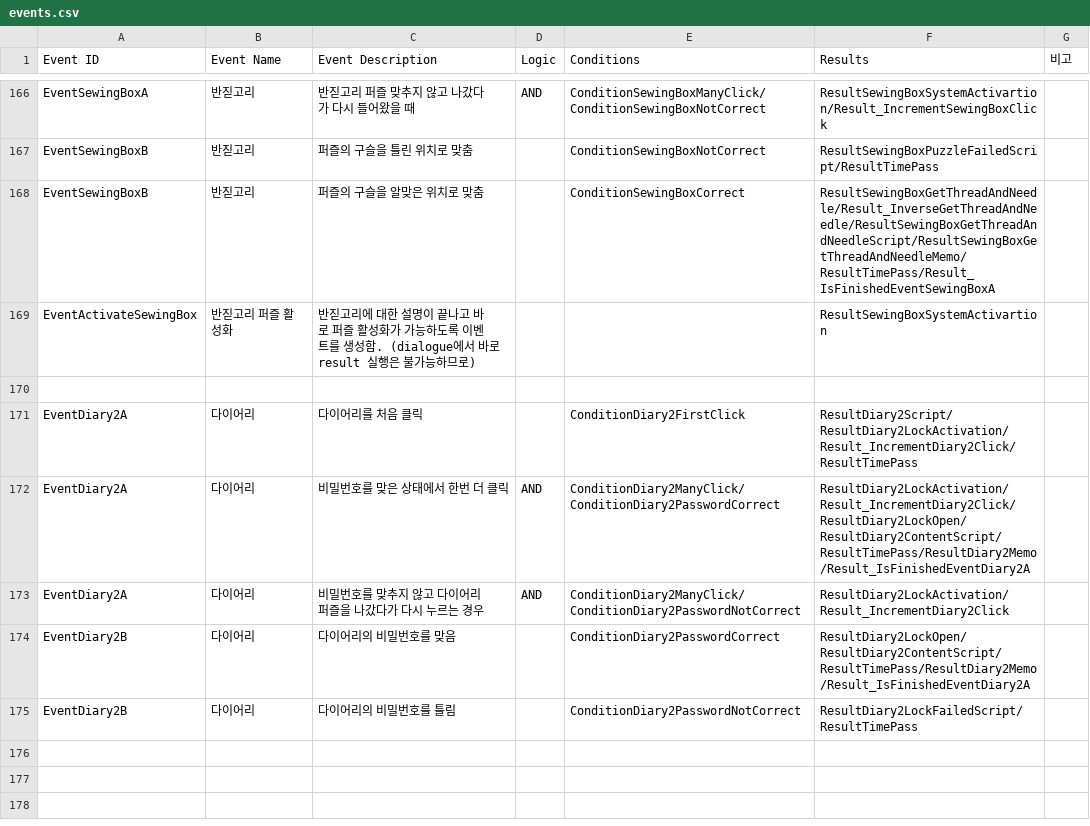
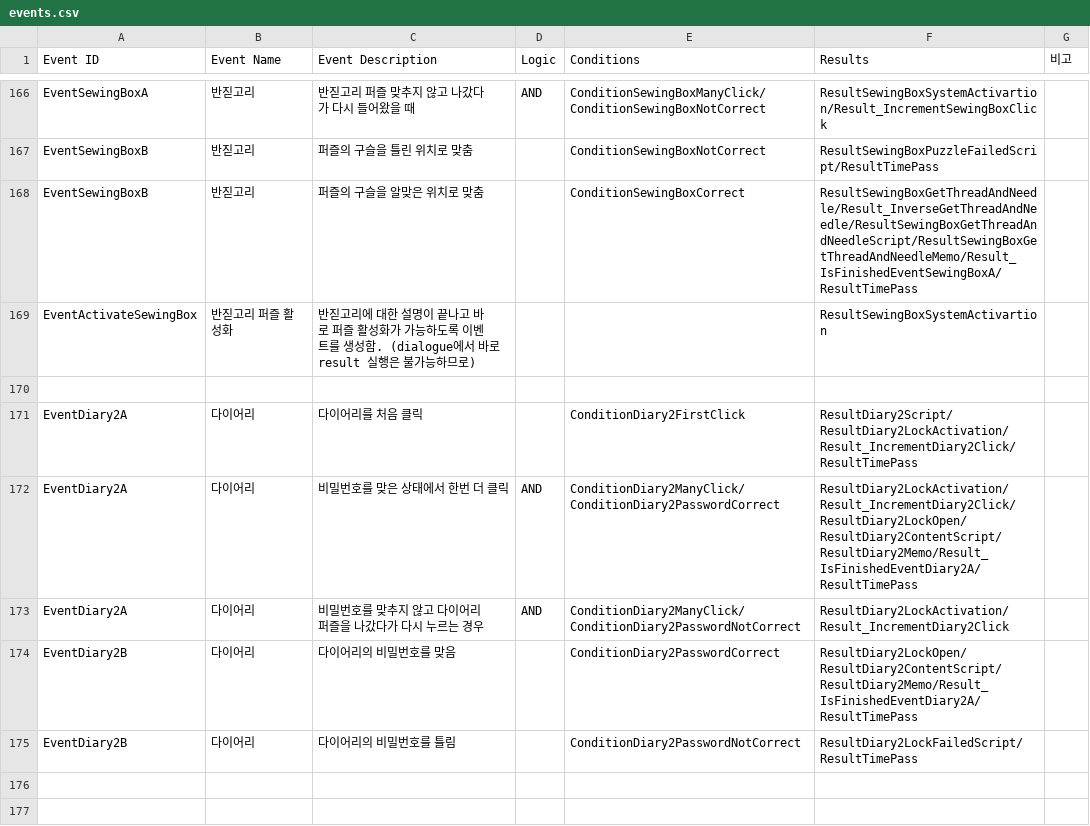
Before and after one commit to ollan365/Fate, a CSV file: Assets/Resources/Datas/events.csv, drawn as a sheet; only a part is shown, gaps mark what is left out; the shorter side is filled out with more unchanged rows; the diff covers the shown part only.

```diff
--- a/Assets/Resources/Datas/events.csv
+++ b/Assets/Resources/Datas/events.csv
@@ -167,3 +167,3 @@ EventSewingBoxA,반짇고리,반짇고리 퍼즐 맞추지 않고 나갔다가
 EventSewingBoxB,반짇고리,퍼즐의 구슬을 틀린 위치로 맞춤,,ConditionSewingBoxNotCorrect,ResultSewingBoxPuzzleFailedScript/ResultTimePass,
-EventSewingBoxB,반짇고리,퍼즐의 구슬을 알맞은 위치로 맞춤,,ConditionSewingBoxCorrect,ResultSewingBoxGetThreadAndNeedle/Result_InverseGetThreadAndNeedle/ResultSewingBoxGetThreadAndNeedleScript/ResultSewingBoxGetThreadAndNeedleMemo/ResultTimePass/Result_IsFinishedEventSewingBoxA,
+EventSewingBoxB,반짇고리,퍼즐의 구슬을 알맞은 위치로 맞춤,,ConditionSewingBoxCorrect,ResultSewingBoxGetThreadAndNeedle/Result_InverseGetThreadAndNeedle/ResultSewingBoxGetThreadAndNeedleScript/ResultSewingBoxGetThreadAndNeedleMemo/Result_IsFinishedEventSewingBoxA/ResultTimePass,
 EventActivateSewingBox,반짇고리 퍼즐 활성화,반짇고리에 대한 설명이 끝나고 바로 퍼즐 활성화가 가능하도록 이벤트를 생성함. (dialogue에서 바로 result 실행은 불가능하므로),,,ResultSewingBoxSystemActivartion,
@@ -171,5 +171,5 @@ EventActivateSewingBox,반짇고리 퍼즐 활성화,반짇고리에 대한 설
 EventDiary2A,다이어리,다이어리를 처음 클릭,,ConditionDiary2FirstClick,ResultDiary2Script/ResultDiary2LockActivation/Result_IncrementDiary2Click/ResultTimePass,
-EventDiary2A,다이어리,비밀번호를 맞은 상태에서 한번 더 클릭,AND,ConditionDiary2ManyClick/ConditionDiary2PasswordCorrect,ResultDiary2LockActivation/Result_IncrementDiary2Click/ResultDiary2LockOpen/ResultDiary2ContentScript/ResultTimePass/ResultDiary2Memo/Result_IsFinishedEventDiary2A,
+EventDiary2A,다이어리,비밀번호를 맞은 상태에서 한번 더 클릭,AND,ConditionDiary2ManyClick/ConditionDiary2PasswordCorrect,ResultDiary2LockActivation/Result_IncrementDiary2Click/ResultDiary2LockOpen/ResultDiary2ContentScript/ResultDiary2Memo/Result_IsFinishedEventDiary2A/ResultTimePass,
 EventDiary2A,다이어리,비밀번호를 맞추지 않고 다이어리 퍼즐을 나갔다가 다시 누르는 경우,AND,ConditionDiary2ManyClick/ConditionDiary2PasswordNotCorrect,ResultDiary2LockActivation/Result_IncrementDiary2Click,
-EventDiary2B,다이어리,다이어리의 비밀번호를 맞음,,ConditionDiary2PasswordCorrect,ResultDiary2LockOpen/ResultDiary2ContentScript/ResultTimePass/ResultDiary2Memo/Result_IsFinishedEventDiary2A,
+EventDiary2B,다이어리,다이어리의 비밀번호를 맞음,,ConditionDiary2PasswordCorrect,ResultDiary2LockOpen/ResultDiary2ContentScript/ResultDiary2Memo/Result_IsFinishedEventDiary2A/ResultTimePass,
 EventDiary2B,다이어리,다이어리의 비밀번호를 틀림,,ConditionDiary2PasswordNotCorrect,ResultDiary2LockFailedScript/ResultTimePass,
```
Also changed, not shown: 45 edited cells elsewhere in this file, 11 other files.
